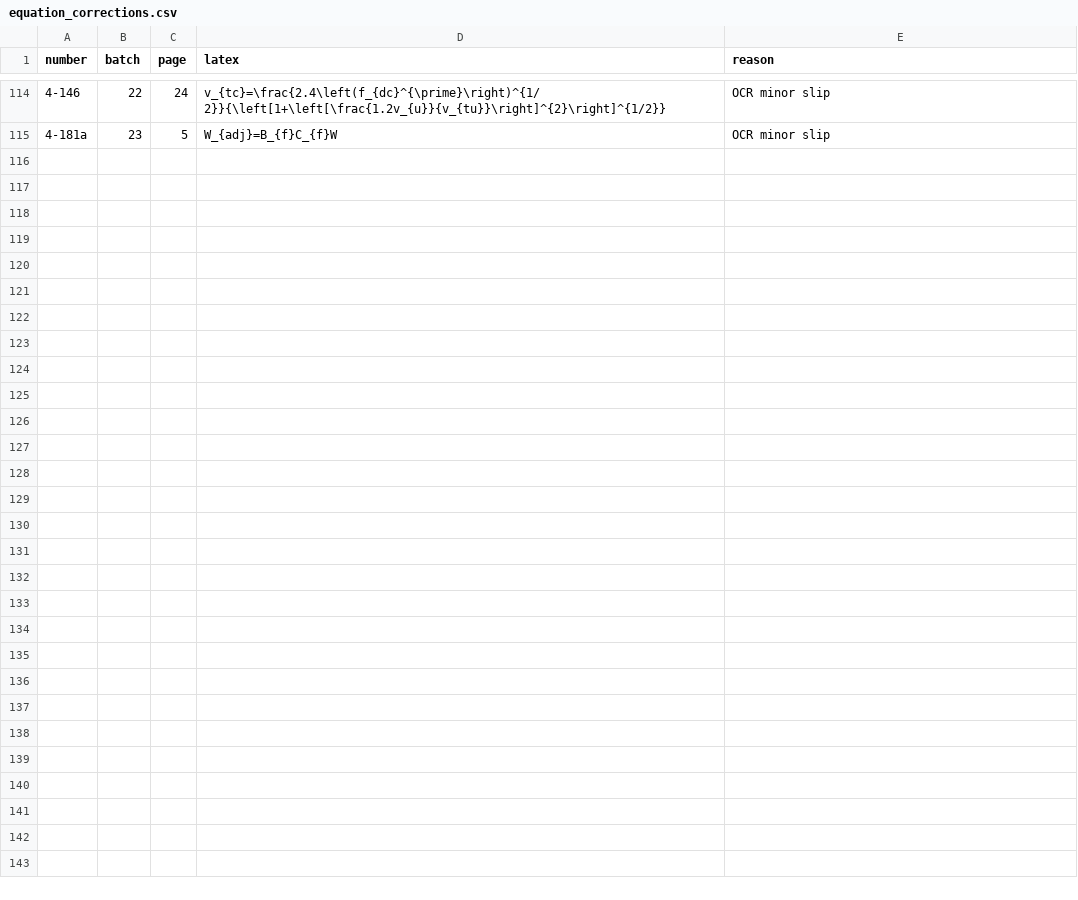
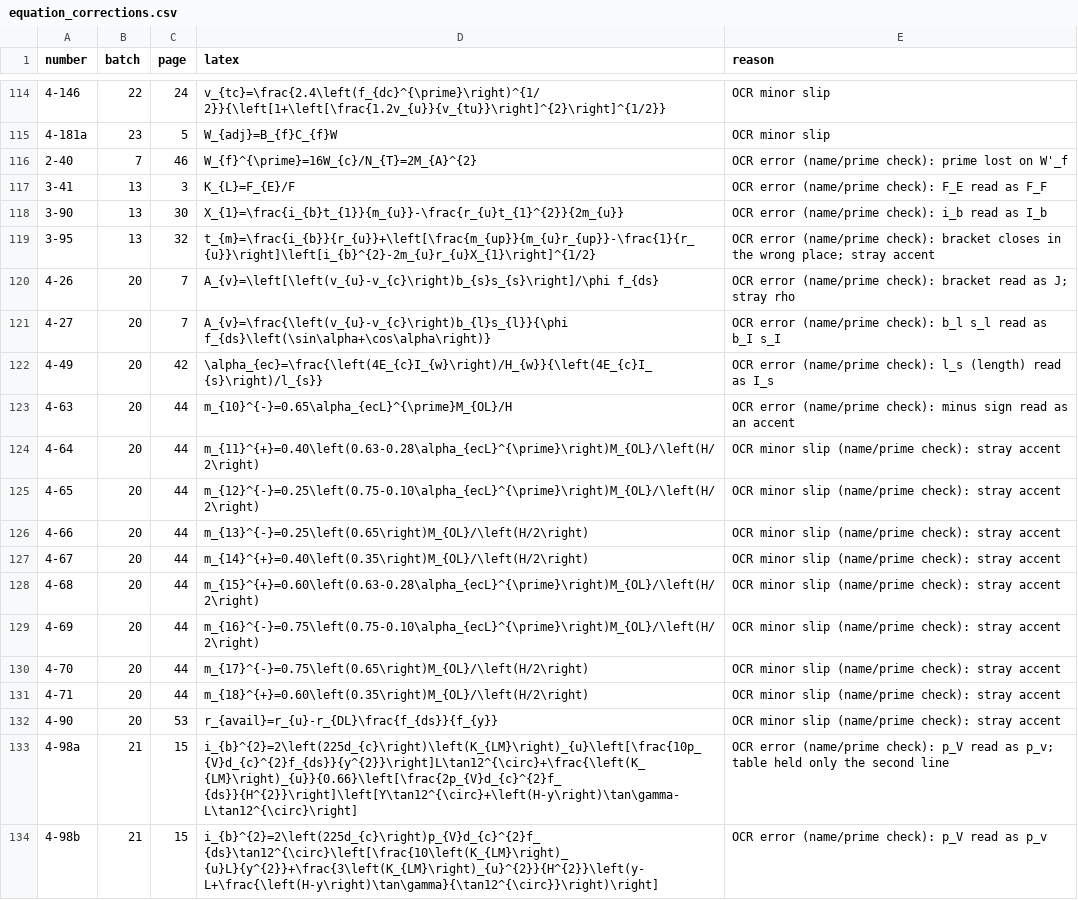
Before and after one commit to LegendJX12/UFC-3-340-02-Tools, a CSV file: reference/equation_corrections.csv, drawn as a sheet; only a part is shown, gaps mark what is left out; the diff covers the shown part only; the diff names each change by its address in the sheet, - before the commit and + after, or states it on an @@ line.

```diff
--- a/reference/equation_corrections.csv
+++ b/reference/equation_corrections.csv
+row 116: 2-40 | 7 | 46 | W_{f}^{\prime}=16W_{c}/N_{T}=2M_{A}^{2} | OCR error (name/prime check): prime lost on W'_f
+row 117: 3-41 | 13 | 3 | K_{L}=F_{E}/F | OCR error (name/prime check): F_E read as F_F
+row 118: 3-90 | 13 | 30 | X_{1}=\frac{i_{b}t_{1}}{m_{u}}-\frac{r_{u}t_{1}^{2}}{2m_{u}} | OCR error (name/prime check): i_b read as I_b
+row 119: 3-95 | 13 | 32 | t_{m}=\frac{i_{b}}{r_{u}}+\left[\frac{m_{up}}{m_{u}r_{up}}-\frac{1}{r_{u}}\right]\left[i_{b}^{2}-2m_{u}r_{u}X_{1}\right]^{1/2} | OCR error (name/prime check): bracket closes in the wrong place; stray accent
+row 120: 4-26 | 20 | 7 | A_{v}=\left[\left(v_{u}-v_{c}\right)b_{s}s_{s}\right]/\phi f_{ds} | OCR error (name/prime check): bracket read as J; stray rho
+row 121: 4-27 | 20 | 7 | A_{v}=\frac{\left(v_{u}-v_{c}\right)b_{l}s_{l}}{\phi f_{ds}\left(\sin\alpha+\cos\alpha\right)} | OCR error (name/prime check): b_l s_l read as b_I s_I
+row 122: 4-49 | 20 | 42 | \alpha_{ec}=\frac{\left(4E_{c}I_{w}\right)/H_{w}}{\left(4E_{c}I_{s}\right)/l_{s}} | OCR error (name/prime check): l_s (length) read as I_s
+row 123: 4-63 | 20 | 44 | m_{10}^{-}=0.65\alpha_{ecL}^{\prime}M_{OL}/H | OCR error (name/prime check): minus sign read as an accent
+row 124: 4-64 | 20 | 44 | m_{11}^{+}=0.40\left(0.63-0.28\alpha_{ecL}^{\prime}\right)M_{OL}/\left(H/2\right) | OCR minor slip (name/prime check): stray accent
+row 125: 4-65 | 20 | 44 | m_{12}^{-}=0.25\left(0.75-0.10\alpha_{ecL}^{\prime}\right)M_{OL}/\left(H/2\right) | OCR minor slip (name/prime check): stray accent
+row 126: 4-66 | 20 | 44 | m_{13}^{-}=0.25\left(0.65\right)M_{OL}/\left(H/2\right) | OCR minor slip (name/prime check): stray accent
+row 127: 4-67 | 20 | 44 | m_{14}^{+}=0.40\left(0.35\right)M_{OL}/\left(H/2\right) | OCR minor slip (name/prime check): stray accent
+row 128: 4-68 | 20 | 44 | m_{15}^{+}=0.60\left(0.63-0.28\alpha_{ecL}^{\prime}\right)M_{OL}/\left(H/2\right) | OCR minor slip (name/prime check): stray accent
+row 129: 4-69 | 20 | 44 | m_{16}^{-}=0.75\left(0.75-0.10\alpha_{ecL}^{\prime}\right)M_{OL}/\left(H/2\right) | OCR minor slip (name/prime check): stray accent
+row 130: 4-70 | 20 | 44 | m_{17}^{-}=0.75\left(0.65\right)M_{OL}/\left(H/2\right) | OCR minor slip (name/prime check): stray accent
+row 131: 4-71 | 20 | 44 | m_{18}^{+}=0.60\left(0.35\right)M_{OL}/\left(H/2\right) | OCR minor slip (name/prime check): stray accent
+row 132: 4-90 | 20 | 53 | r_{avail}=r_{u}-r_{DL}\frac{f_{ds}}{f_{y}} | OCR minor slip (name/prime check): stray accent
+row 133: 4-98a | 21 | 15 | i_{b}^{2}=2\left(225d_{c}\right)\left(K_{LM}\right)_{u}\left[\frac{10p_{V}d_{c}^{2}f_{ds}}{y^{2}}\right]L\tan12^{\circ}+\frac{\left(K_{LM}\right)_{u}}{0.66}\left[\frac{2p_{V}d_{c}^{2}f_{ds}}{H^{2}}\right]\left[Y\tan12^{\circ}+\left(H-y\right)\tan\gamma-L\tan12^{\circ}\right] | OCR error (name/prime check): p_V read as p_v; table held only the second line
+row 134: 4-98b | 21 | 15 | i_{b}^{2}=2\left(225d_{c}\right)p_{V}d_{c}^{2}f_{ds}\tan12^{\circ}\left[\frac{10\left(K_{LM}\right)_{u}L}{y^{2}}+\frac{3\left(K_{LM}\right)_{u}^{2}}{H^{2}}\left(y-L+\frac{\left(H-y\right)\tan\gamma}{\tan12^{\circ}}\right)\right] | OCR error (name/prime check): p_V read as p_v
```
Also changed, not shown: 15 added rows elsewhere in this file, reference/equation_review.csv, reference/equation_status.csv, 9 other files.
